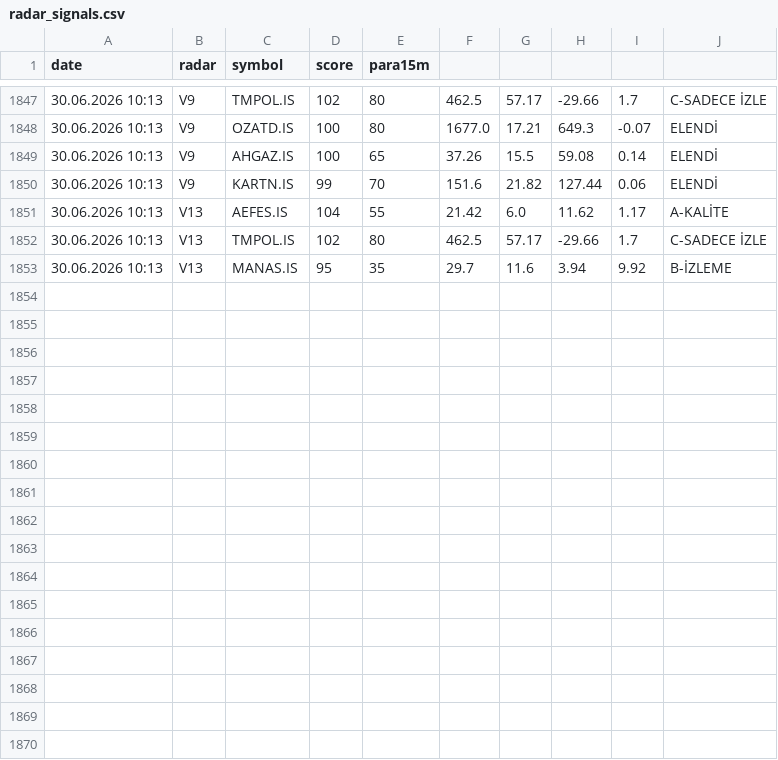
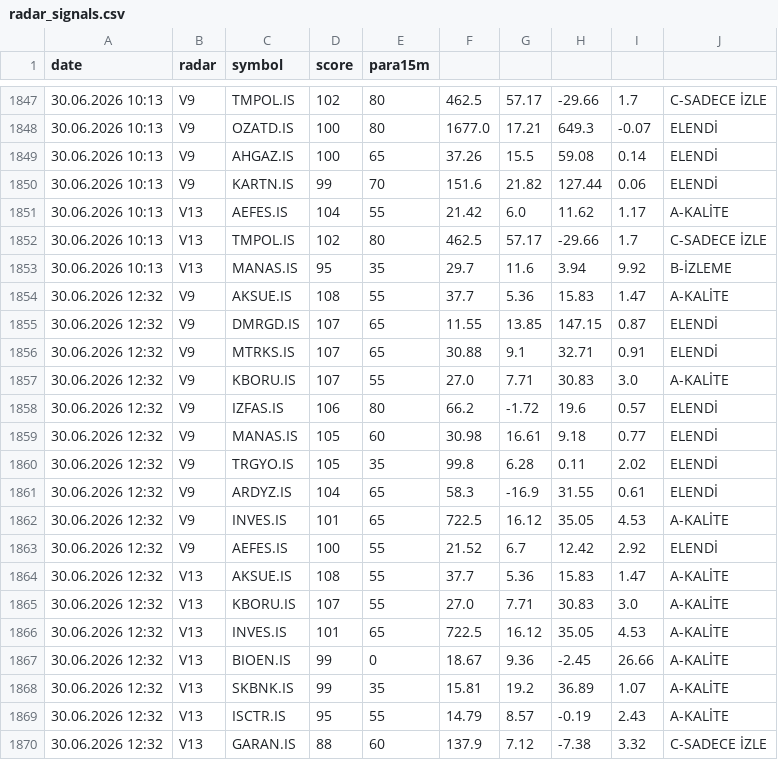
Before and after one commit to gokhan-bist-radar/gokhan-bist-radar, a CSV file: radar_signals.csv, drawn as a sheet; only a part is shown, gaps mark what is left out.

```diff
--- a/radar_signals.csv
+++ b/radar_signals.csv
@@ -1853 +1853,18 @@ date,radar,symbol,score,para15m
 30.06.2026 10:13,V13,MANAS.IS,95,35,29.7,11.6,3.94,9.92,B-İZLEME
+30.06.2026 12:32,V9,AKSUE.IS,108,55,37.7,5.36,15.83,1.47,A-KALİTE
+30.06.2026 12:32,V9,DMRGD.IS,107,65,11.55,13.85,147.15,0.87,ELENDİ
+30.06.2026 12:32,V9,MTRKS.IS,107,65,30.88,9.1,32.71,0.91,ELENDİ
+30.06.2026 12:32,V9,KBORU.IS,107,55,27.0,7.71,30.83,3.0,A-KALİTE
+30.06.2026 12:32,V9,IZFAS.IS,106,80,66.2,-1.72,19.6,0.57,ELENDİ
+30.06.2026 12:32,V9,MANAS.IS,105,60,30.98,16.61,9.18,0.77,ELENDİ
+30.06.2026 12:32,V9,TRGYO.IS,105,35,99.8,6.28,0.11,2.02,ELENDİ
+30.06.2026 12:32,V9,ARDYZ.IS,104,65,58.3,-16.9,31.55,0.61,ELENDİ
+30.06.2026 12:32,V9,INVES.IS,101,65,722.5,16.12,35.05,4.53,A-KALİTE
+30.06.2026 12:32,V9,AEFES.IS,100,55,21.52,6.7,12.42,2.92,ELENDİ
+30.06.2026 12:32,V13,AKSUE.IS,108,55,37.7,5.36,15.83,1.47,A-KALİTE
+30.06.2026 12:32,V13,KBORU.IS,107,55,27.0,7.71,30.83,3.0,A-KALİTE
+30.06.2026 12:32,V13,INVES.IS,101,65,722.5,16.12,35.05,4.53,A-KALİTE
+30.06.2026 12:32,V13,BIOEN.IS,99,0,18.67,9.36,-2.45,26.66,A-KALİTE
+30.06.2026 12:32,V13,SKBNK.IS,99,35,15.81,19.2,36.89,1.07,A-KALİTE
+30.06.2026 12:32,V13,ISCTR.IS,95,55,14.79,8.57,-0.19,2.43,A-KALİTE
+30.06.2026 12:32,V13,GARAN.IS,88,60,137.9,7.12,-7.38,3.32,C-SADECE İZLE
```
Also changed, not shown: radar_memory.csv, radar_performance.csv.
